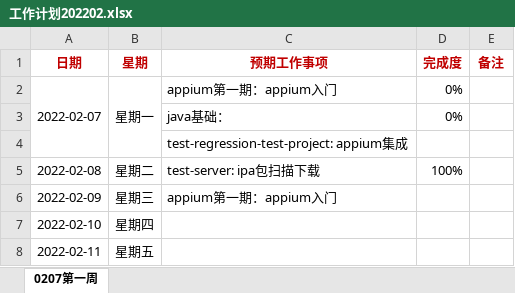
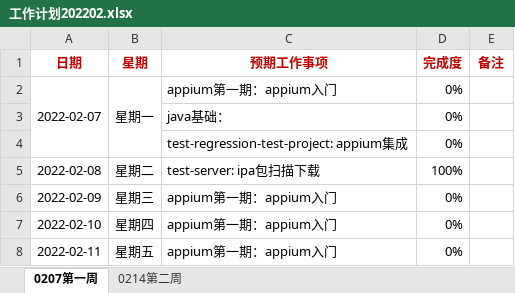
Before and after one commit to SWE15041/MyNote, an Excel workbook: 工作计划/2022/工作计划202202.xlsx, sheet 0207第一周, drawn as a sheet; values as stored, in another font and other column widths than the file's, no borders; the diff names each change by its address in the sheet, - before the commit and + after, or states it on an @@ line.

Commit message:
appium

```diff
--- a/工作计划/2022/工作计划202202.xlsx (sheet 0207第一周)
+++ b/工作计划/2022/工作计划202202.xlsx (sheet 0207第一周)
+sheet tab: 0214第二周
-D4 (完成度): (empty)
+D4 (完成度): 0%
-D6:D8 (完成度): (empty)
+D6:D8 (完成度): 0%
-C7:C8 (预期工作事项): (empty)
+C7:C8 (预期工作事项): appium第一期：appium入门
```
Also changed, not shown: 1 other file.
